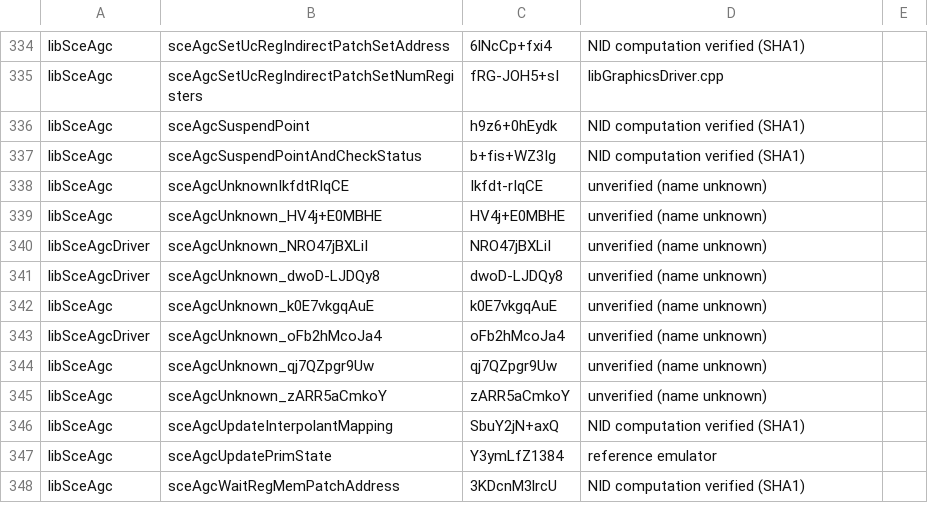
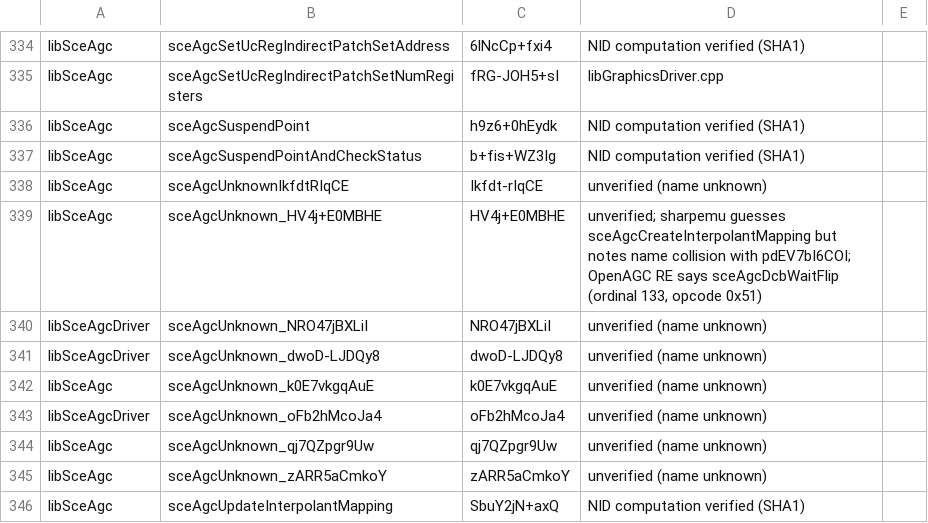
Before and after one commit to OpenAGC/OpenAGC, a TSV file: analysis/agc_known_nids.tsv, drawn as a sheet; only a part is shown, gaps mark what is left out; the shorter side is filled out with more unchanged rows.

```diff
--- a/analysis/agc_known_nids.tsv
+++ b/analysis/agc_known_nids.tsv
@@ -338,3 +338,3 @@ libSceAgc	sceAgcSuspendPointAndCheckStatus	b+fis+WZ3Ig	NID computation verified
 libSceAgc	sceAgcUnknownIkfdtRIqCE	Ikfdt-rIqCE	unverified (name unknown)
-libSceAgc	sceAgcUnknown_HV4j+E0MBHE	HV4j+E0MBHE	unverified (name unknown)
+libSceAgc	sceAgcUnknown_HV4j+E0MBHE	HV4j+E0MBHE	unverified; sharpemu guesses sceAgcCreateInterpolantMapping but notes name collision with pdEV7bI6COI; OpenAGC RE says sceAgcDcbWaitFlip (ordinal 133, opcode 0x51)
 libSceAgcDriver	sceAgcUnknown_NRO47jBXLiI	NRO47jBXLiI	unverified (name unknown)
```
Also changed, not shown: analysis/agc_nids_version_variants.tsv, 42 other files.
